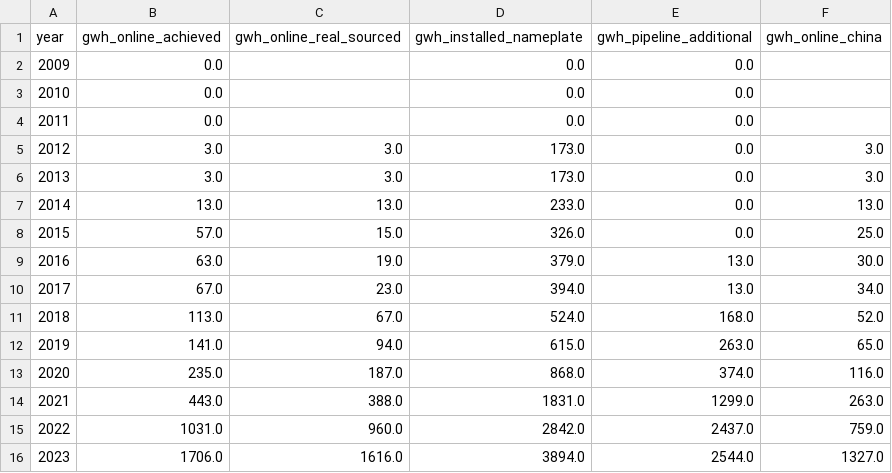
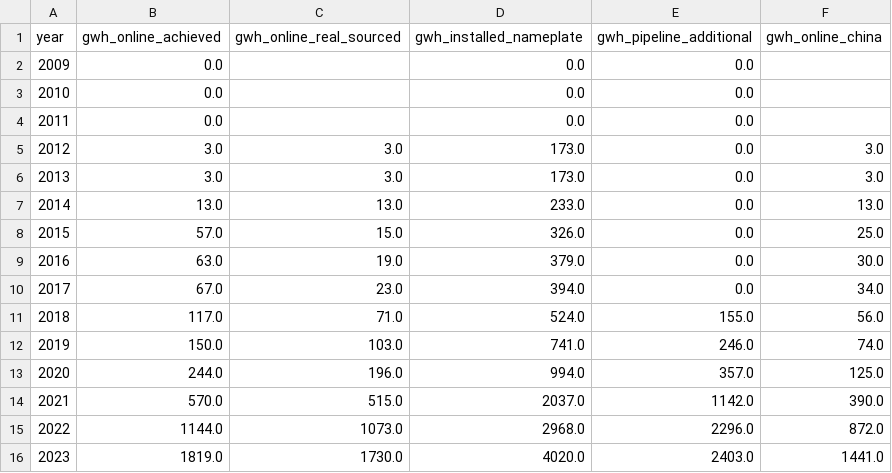
Before and after one commit to dmw24/BatteryFactory, a CSV file: capacity_by_year.csv, drawn as a sheet; only a part is shown; the diff covers the shown part only.

```diff
--- a/capacity_by_year.csv
+++ b/capacity_by_year.csv
@@ -8,9 +8,9 @@ year,gwh_online_achieved,gwh_online_real_sourced,gwh_installed_nameplate,gwh_pip
 2015,57.0,15.0,326.0,0.0,25.0
-2016,63.0,19.0,379.0,13.0,30.0
-2017,67.0,23.0,394.0,13.0,34.0
-2018,113.0,67.0,524.0,168.0,52.0
-2019,141.0,94.0,615.0,263.0,65.0
-2020,235.0,187.0,868.0,374.0,116.0
-2021,443.0,388.0,1831.0,1299.0,263.0
-2022,1031.0,960.0,2842.0,2437.0,759.0
-2023,1706.0,1616.0,3894.0,2544.0,1327.0
+2016,63.0,19.0,379.0,0.0,30.0
+2017,67.0,23.0,394.0,0.0,34.0
+2018,117.0,71.0,524.0,155.0,56.0
+2019,150.0,103.0,741.0,246.0,74.0
+2020,244.0,196.0,994.0,357.0,125.0
+2021,570.0,515.0,2037.0,1142.0,390.0
+2022,1144.0,1073.0,2968.0,2296.0,872.0
+2023,1819.0,1730.0,4020.0,2403.0,1441.0
```
Also changed, not shown: 29 edited cells elsewhere in this file, capacity_by_year_region.csv, 5 other files.
